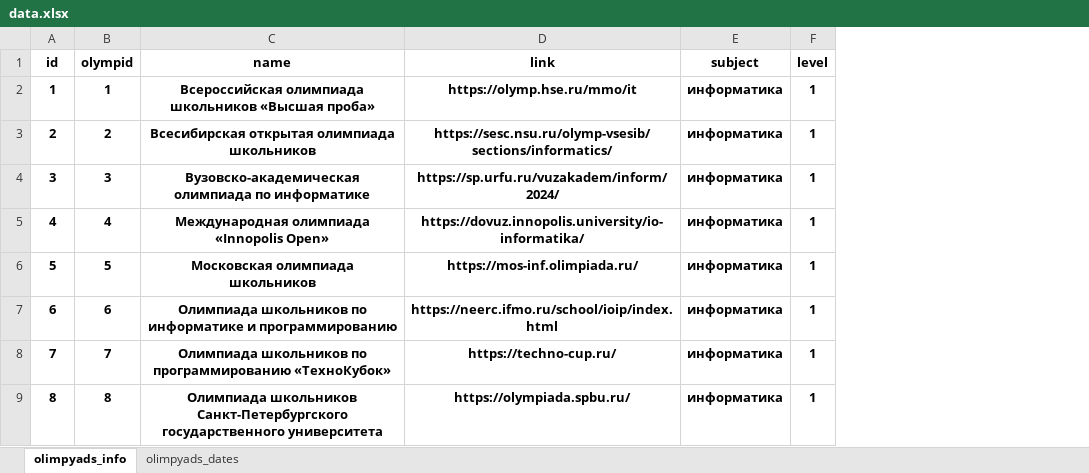
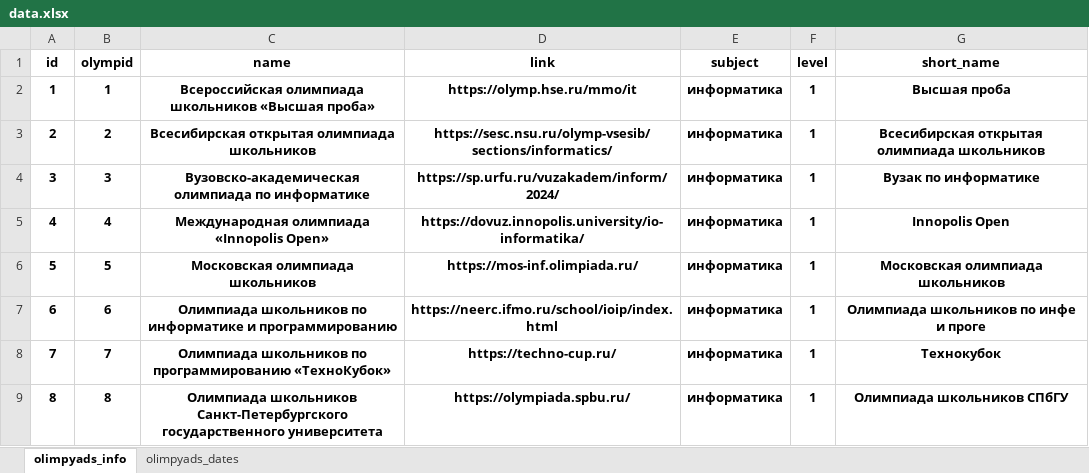
Before and after one commit to ISich/olympBot, an Excel workbook: data.xlsx, sheet olimpyads_info, drawn as a sheet; only a part is shown; values as stored, in another font and other column widths than the file's, no borders; the diff names each change by its address in the sheet, - before the commit and + after, or states it on an @@ line.

Commit message:
add new data.xlsx

```diff
--- a/data.xlsx (sheet olimpyads_info)
+++ b/data.xlsx (sheet olimpyads_info)
+column G (short_name), rows 2-9: Высшая проба | Всесибирская открытая олимпиада школьников | Вузак по информатике | Innopolis Open | Московская олимпиада школьников | Олимпиада школьников по инфе и проге | Технокубок | Олимпиада школьников СПбГУ
```
